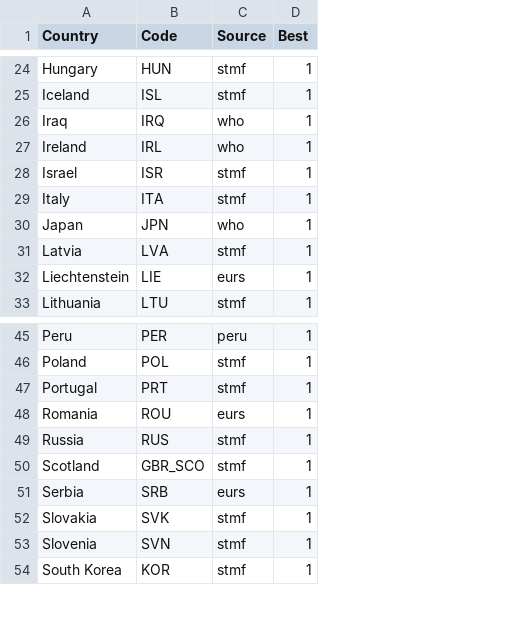
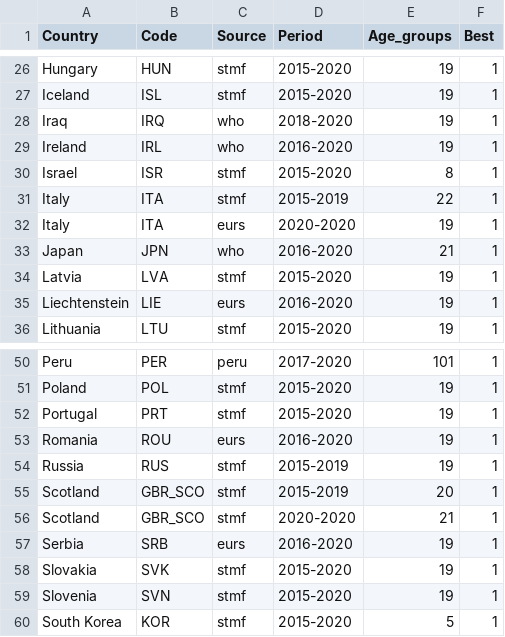
Before and after one commit to kikeacosta/TAG_patterns, a CSV file: Output/country_list_best_source.csv, drawn as a sheet; only a part is shown, gaps mark what is left out; the diff covers the shown part only; the diff names each change by its address in the sheet, - before the commit and + after, or states it on an @@ line.

Commit message:
update data clean, adding UK from stmf

```diff
--- a/Output/country_list_best_source.csv
+++ b/Output/country_list_best_source.csv
+column D (Period), rows 26-31: 2015-2020 | 2015-2020 | 2018-2020 | 2016-2020 | 2015-2020 | 2015-2019; rows 33-36: 2016-2020 | 2015-2020 | 2016-2020 | 2015-2020; rows 50-54: 2017-2020 | 2015-2020 | 2015-2020 | 2016-2020 | 2015-2019; rows 56-60: 2020-2020 | 2016-2020 | 2015-2020 | 2015-2020 | 2015-2020
+column E (Age_groups), rows 26-31: 19 | 19 | 19 | 19 | 8 | 22; rows 33-36: 21 | 19 | 19 | 19; rows 50-54: 101 | 19 | 19 | 19 | 19; rows 56-60: 21 | 19 | 19 | 19 | 5
+row 32: Italy | ITA | eurs | 2020-2020 | 19 | 1
+row 55: Scotland | GBR_SCO | stmf | 2015-2019 | 20 | 1
```
Also changed, not shown: 6 added rows elsewhere in this file, Output/summary_sources_by_country.csv, 2 other files.
